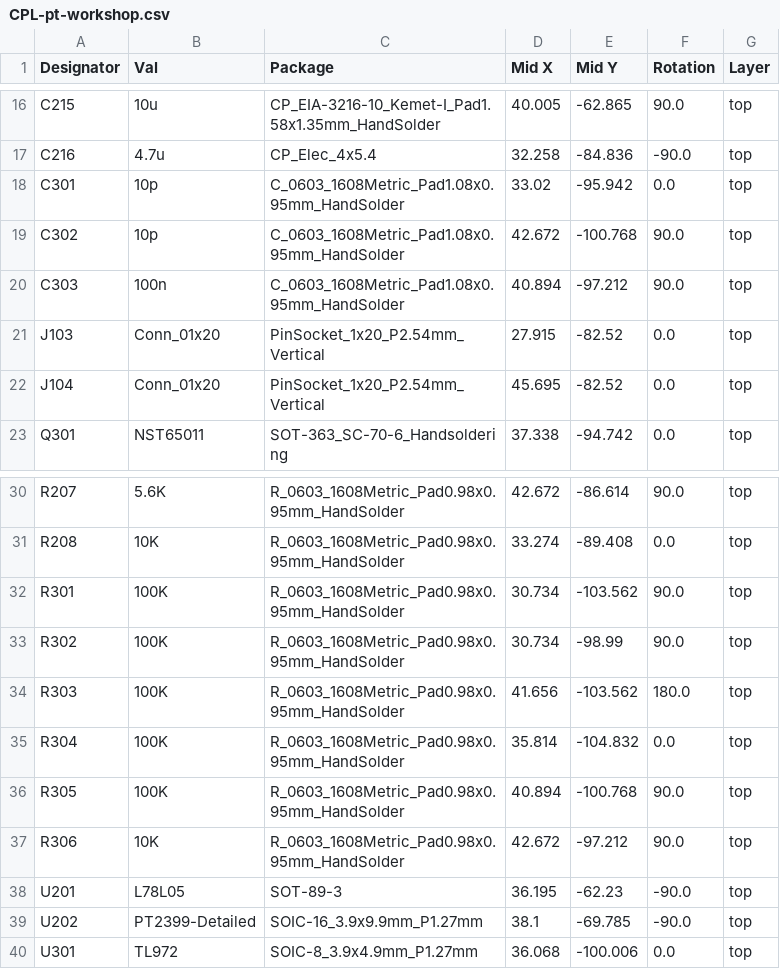
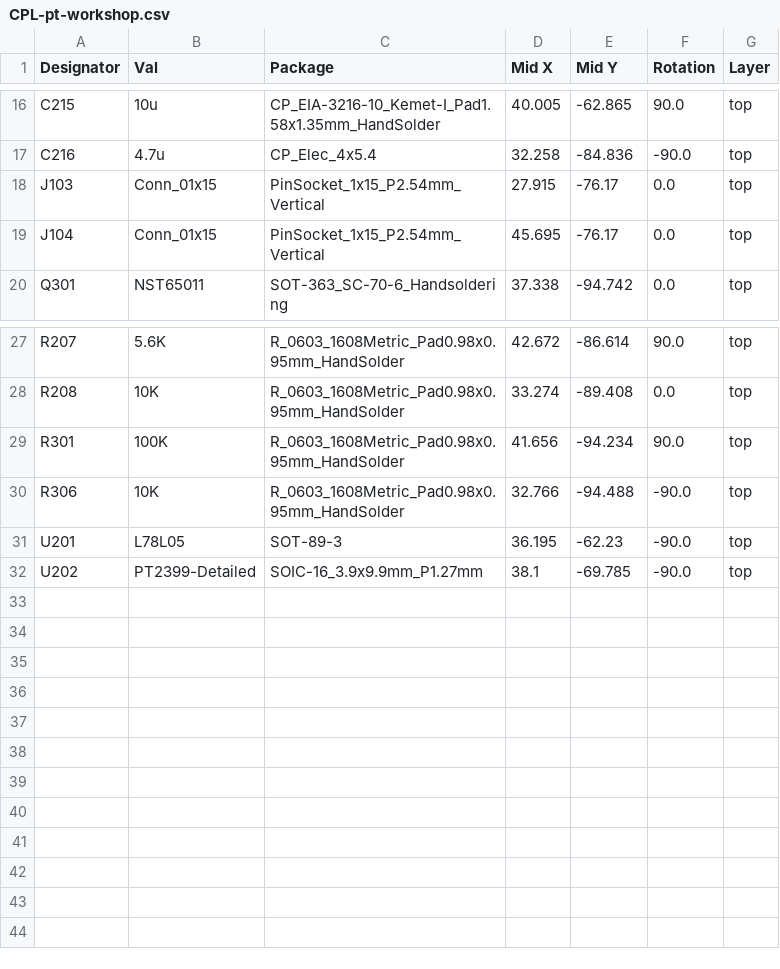
Before and after one commit to flpvsk/pt-workshop, a CSV file: pt-workshop/jlcpcb/production_files/CPL-pt-workshop.csv, drawn as a sheet; only a part is shown, gaps mark what is left out.

```diff
--- a/pt-workshop/jlcpcb/production_files/CPL-pt-workshop.csv
+++ b/pt-workshop/jlcpcb/production_files/CPL-pt-workshop.csv
@@ -17,7 +17,4 @@ C215,10u,CP_EIA-3216-10_Kemet-I_Pad1.58x1.35mm_HandSolder,40.005,-62.865,90.0,to
 C216,4.7u,CP_Elec_4x5.4,32.258,-84.836,-90.0,top
-C301,10p,C_0603_1608Metric_Pad1.08x0.95mm_HandSolder,33.02,-95.942,0.0,top
-C302,10p,C_0603_1608Metric_Pad1.08x0.95mm_HandSolder,42.672,-100.768,90.0,top
-C303,100n,C_0603_1608Metric_Pad1.08x0.95mm_HandSolder,40.894,-97.212,90.0,top
-J103,Conn_01x20,PinSocket_1x20_P2.54mm_Vertical,27.915,-82.52,0.0,top
-J104,Conn_01x20,PinSocket_1x20_P2.54mm_Vertical,45.695,-82.52,0.0,top
+J103,Conn_01x15,PinSocket_1x15_P2.54mm_Vertical,27.915,-76.17,0.0,top
+J104,Conn_01x15,PinSocket_1x15_P2.54mm_Vertical,45.695,-76.17,0.0,top
 Q301,NST65011,SOT-363_SC-70-6_Handsoldering,37.338,-94.742,0.0,top
@@ -31,10 +28,5 @@ R207,5.6K,R_0603_1608Metric_Pad0.98x0.95mm_HandSolder,42.672,-86.614,90.0,top
 R208,10K,R_0603_1608Metric_Pad0.98x0.95mm_HandSolder,33.274,-89.408,0.0,top
-R301,100K,R_0603_1608Metric_Pad0.98x0.95mm_HandSolder,30.734,-103.562,90.0,top
-R302,100K,R_0603_1608Metric_Pad0.98x0.95mm_HandSolder,30.734,-98.99,90.0,top
-R303,100K,R_0603_1608Metric_Pad0.98x0.95mm_HandSolder,41.656,-103.562,180.0,top
-R304,100K,R_0603_1608Metric_Pad0.98x0.95mm_HandSolder,35.814,-104.832,0.0,top
-R305,100K,R_0603_1608Metric_Pad0.98x0.95mm_HandSolder,40.894,-100.768,90.0,top
-R306,10K,R_0603_1608Metric_Pad0.98x0.95mm_HandSolder,42.672,-97.212,90.0,top
+R301,100K,R_0603_1608Metric_Pad0.98x0.95mm_HandSolder,41.656,-94.234,90.0,top
+R306,10K,R_0603_1608Metric_Pad0.98x0.95mm_HandSolder,32.766,-94.488,-90.0,top
 U201,L78L05,SOT-89-3,36.195,-62.23,-90.0,top
 U202,PT2399-Detailed,SOIC-16_3.9x9.9mm_P1.27mm,38.1,-69.785,-90.0,top
-U301,TL972,SOIC-8_3.9x4.9mm_P1.27mm,36.068,-100.006,0.0,top
```
Also changed, not shown: pt-workshop/jlcpcb/production_files/BOM-pt-workshop.csv, 21 other files.
